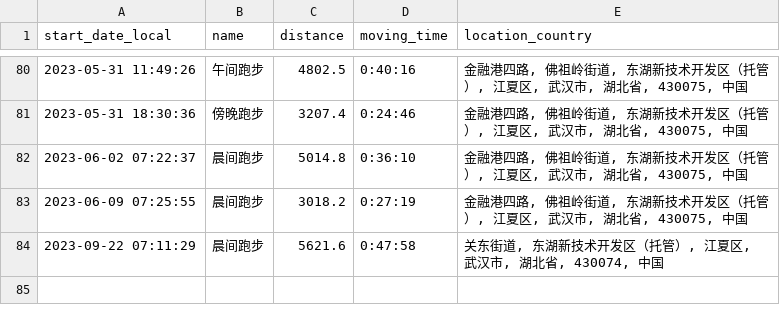
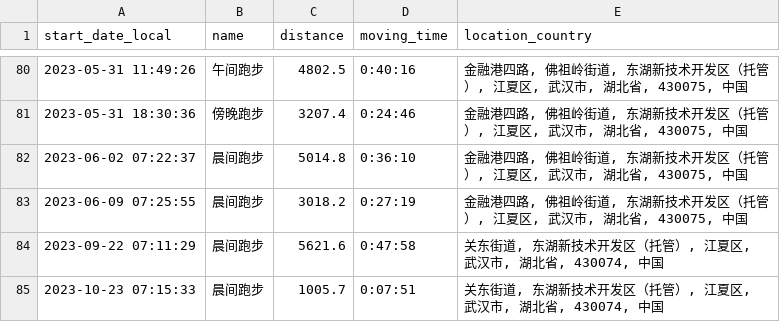
Before and after one commit to yihong0618/running_page, a CSV file: assets/running.csv, drawn as a sheet; only a part is shown, gaps mark what is left out.

```diff
--- a/assets/running.csv
+++ b/assets/running.csv
@@ -84 +84,2 @@ start_date_local,name,distance,moving_time,location_country
 2023-09-22 07:11:29,晨间跑步,5621.6,0:47:58,"关东街道, 东湖新技术开发区（托管）, 江夏区, 武汉市, 湖北省, 430074, 中国"
+2023-10-23 07:15:33,晨间跑步,1005.7,0:07:51,"关东街道, 东湖新技术开发区（托管）, 江夏区, 武汉市, 湖北省, 430074, 中国"
```
Also changed, not shown: 5 other files.
